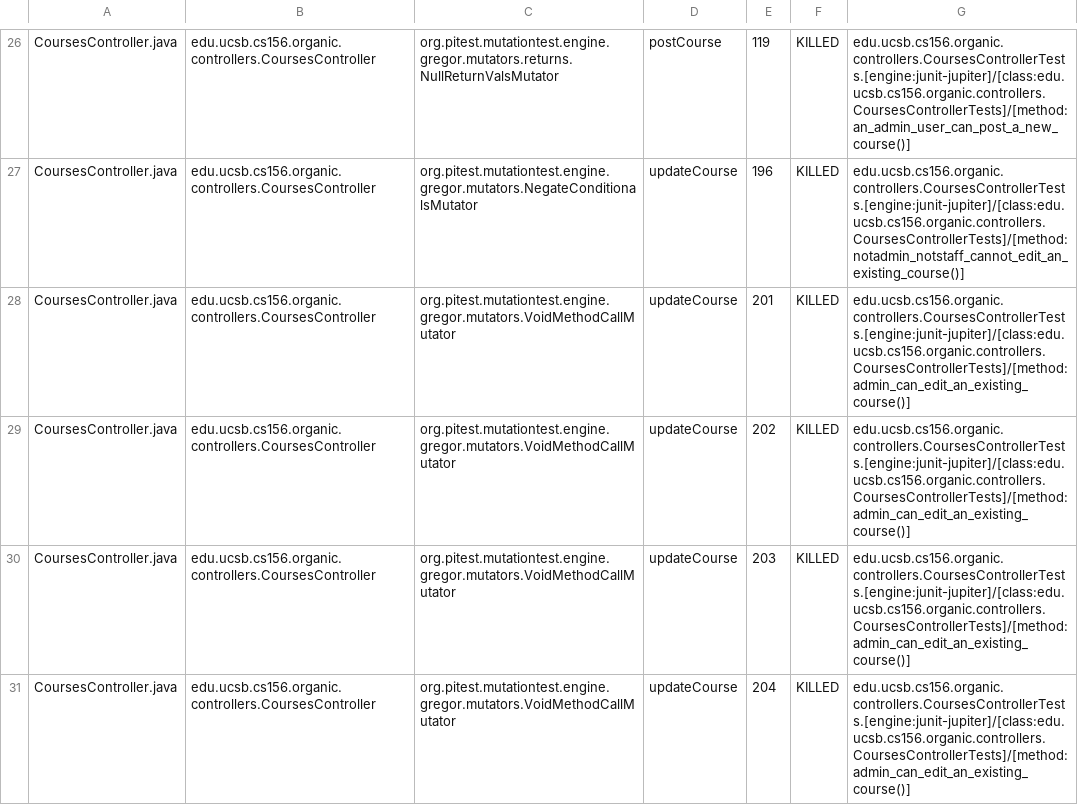
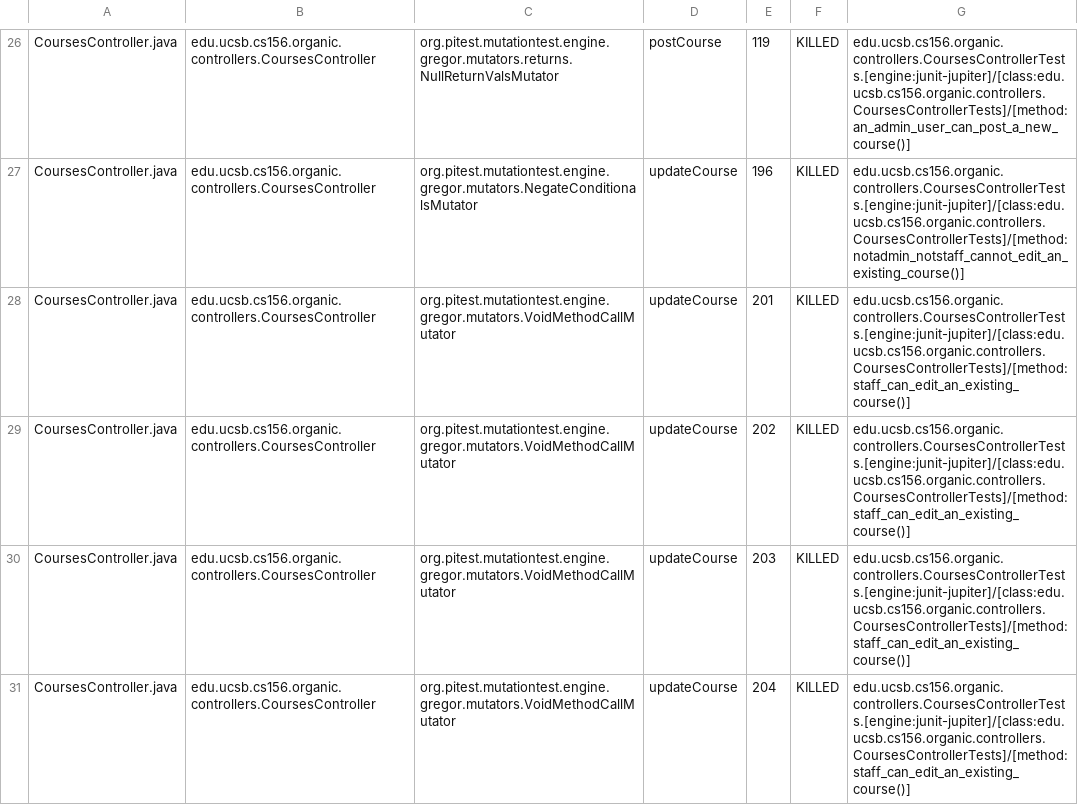
Before and after one commit to ucsb-cs156-f23/proj-organic-f23-6pm-1, a CSV file: prs/62/pitest/mutations.csv, drawn as a sheet; only a part is shown, gaps mark what is left out; the diff covers the shown part only.

Commit message:
Deploying to gh-pages from @ ucsb-cs156-f23/proj-organic-f23-6pm-1@b0959e1114630ad2e203e992b58978ad86012fef 🚀

```diff
--- a/prs/62/pitest/mutations.csv
+++ b/prs/62/pitest/mutations.csv
@@ -27,5 +27,5 @@ CoursesController.java,edu.ucsb.cs156.organic.controllers.CoursesController,org.
 CoursesController.java,edu.ucsb.cs156.organic.controllers.CoursesController,org.pitest.mutationtest.engine.gregor.mutators.NegateConditionalsMutator,updateCourse,196,KILLED,edu.ucsb.cs156.organic.controllers.CoursesControllerTests.[engine:junit-jupiter]/[class:edu.ucsb.cs156.organic.controllers.CoursesControllerTests]/[method:notadmin_notstaff_cannot_edit_an_existing_course()]
-CoursesController.java,edu.ucsb.cs156.organic.controllers.CoursesController,org.pitest.mutationtest.engine.gregor.mutators.VoidMethodCallMutator,updateCourse,201,KILLED,edu.ucsb.cs156.organic.controllers.CoursesControllerTests.[engine:junit-jupiter]/[class:edu.ucsb.cs156.organic.controllers.CoursesControllerTests]/[method:admin_can_edit_an_existing_course()]
-CoursesController.java,edu.ucsb.cs156.organic.controllers.CoursesController,org.pitest.mutationtest.engine.gregor.mutators.VoidMethodCallMutator,updateCourse,202,KILLED,edu.ucsb.cs156.organic.controllers.CoursesControllerTests.[engine:junit-jupiter]/[class:edu.ucsb.cs156.organic.controllers.CoursesControllerTests]/[method:admin_can_edit_an_existing_course()]
-CoursesController.java,edu.ucsb.cs156.organic.controllers.CoursesController,org.pitest.mutationtest.engine.gregor.mutators.VoidMethodCallMutator,updateCourse,203,KILLED,edu.ucsb.cs156.organic.controllers.CoursesControllerTests.[engine:junit-jupiter]/[class:edu.ucsb.cs156.organic.controllers.CoursesControllerTests]/[method:admin_can_edit_an_existing_course()]
-CoursesController.java,edu.ucsb.cs156.organic.controllers.CoursesController,org.pitest.mutationtest.engine.gregor.mutators.VoidMethodCallMutator,updateCourse,204,KILLED,edu.ucsb.cs156.organic.controllers.CoursesControllerTests.[engine:junit-jupiter]/[class:edu.ucsb.cs156.organic.controllers.CoursesControllerTests]/[method:admin_can_edit_an_existing_course()]
+CoursesController.java,edu.ucsb.cs156.organic.controllers.CoursesController,org.pitest.mutationtest.engine.gregor.mutators.VoidMethodCallMutator,updateCourse,201,KILLED,edu.ucsb.cs156.organic.controllers.CoursesControllerTests.[engine:junit-jupiter]/[class:edu.ucsb.cs156.organic.controllers.CoursesControllerTests]/[method:staff_can_edit_an_existing_course()]
+CoursesController.java,edu.ucsb.cs156.organic.controllers.CoursesController,org.pitest.mutationtest.engine.gregor.mutators.VoidMethodCallMutator,updateCourse,202,KILLED,edu.ucsb.cs156.organic.controllers.CoursesControllerTests.[engine:junit-jupiter]/[class:edu.ucsb.cs156.organic.controllers.CoursesControllerTests]/[method:staff_can_edit_an_existing_course()]
+CoursesController.java,edu.ucsb.cs156.organic.controllers.CoursesController,org.pitest.mutationtest.engine.gregor.mutators.VoidMethodCallMutator,updateCourse,203,KILLED,edu.ucsb.cs156.organic.controllers.CoursesControllerTests.[engine:junit-jupiter]/[class:edu.ucsb.cs156.organic.controllers.CoursesControllerTests]/[method:staff_can_edit_an_existing_course()]
+CoursesController.java,edu.ucsb.cs156.organic.controllers.CoursesController,org.pitest.mutationtest.engine.gregor.mutators.VoidMethodCallMutator,updateCourse,204,KILLED,edu.ucsb.cs156.organic.controllers.CoursesControllerTests.[engine:junit-jupiter]/[class:edu.ucsb.cs156.organic.controllers.CoursesControllerTests]/[method:staff_can_edit_an_existing_course()]
```
Also changed, not shown: 11 edited cells elsewhere in this file, 15 other files.
